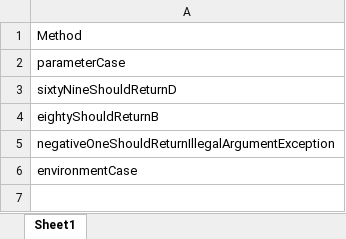
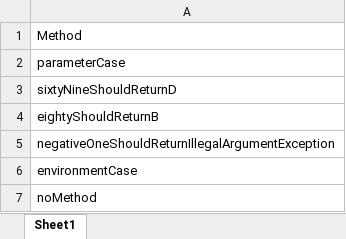
Before and after one commit to madaC/junit-tests, an Excel workbook: DataSets - Copy.xlsx, sheet Sheet1, drawn as a sheet; values as stored, in another font and other column widths than the file's, no borders; the diff names each change by its address in the sheet, - before the commit and + after, or states it on an @@ line.

Commit message:
new data set

```diff
--- a/DataSets - Copy.xlsx (sheet Sheet1)
+++ b/DataSets - Copy.xlsx (sheet Sheet1)
+row 7: noMethod
```
